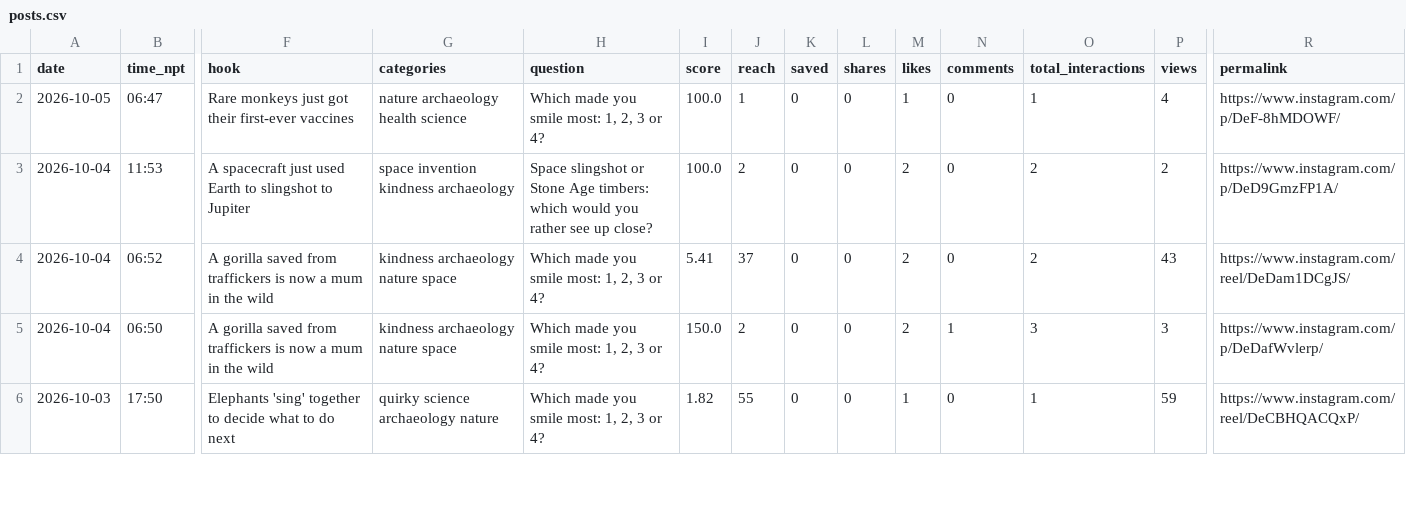
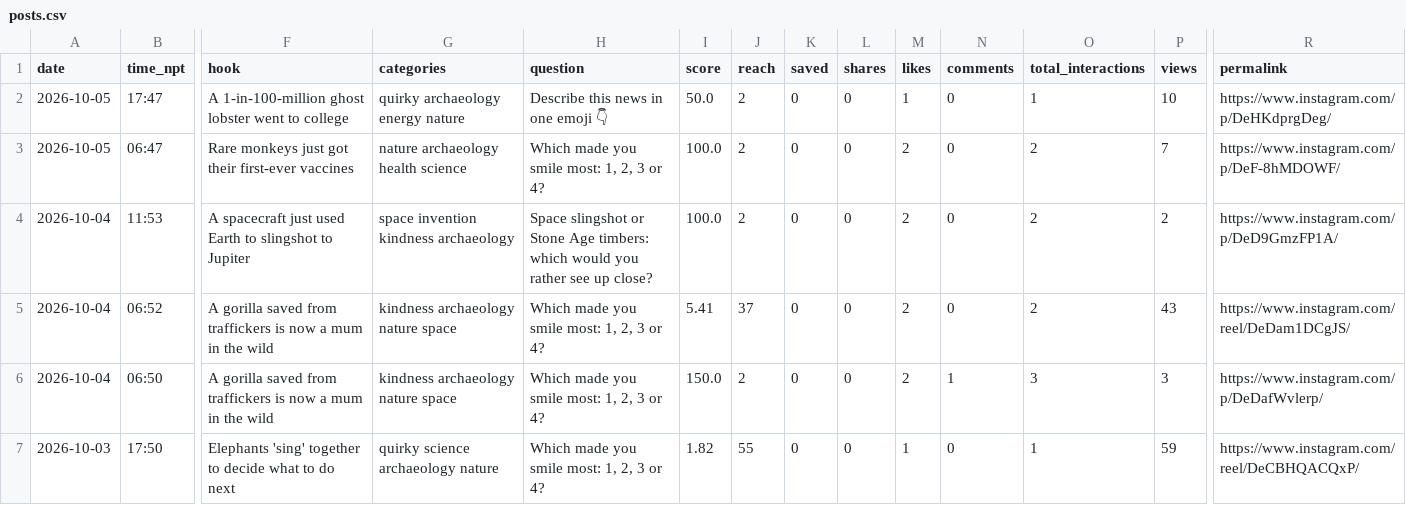
Before and after one commit to bibek-magar/good-news-globe, a CSV file: analytics/posts.csv, drawn as a sheet; only a part is shown, gaps mark what is left out; addresses are those after the commit; rows hold the shown columns only; the diff names each change by its address in the sheet, - before the commit and + after, or states it on an @@ line.

```diff
--- a/analytics/posts.csv
+++ b/analytics/posts.csv
+row 2: 2026-10-05 | 17:47 | A 1-in-100-million ghost lobster went to college | quirky archaeology energy nature | Describe this news in one emoji 👇 | 50.0 | 2 | 0 | 0 | 1 | 0 | 1 | 10 | https://www.instagram.com/p/DeHKdprgDeg/
-J3 (reach): 1
+J3 (reach): 2
-M3 (likes): 1
+M3 (likes): 2
-O3 (total_interactions): 1
+O3 (total_interactions): 2
-P3 (views): 4
+P3 (views): 7
```
Also changed, not shown: 2 other files.
